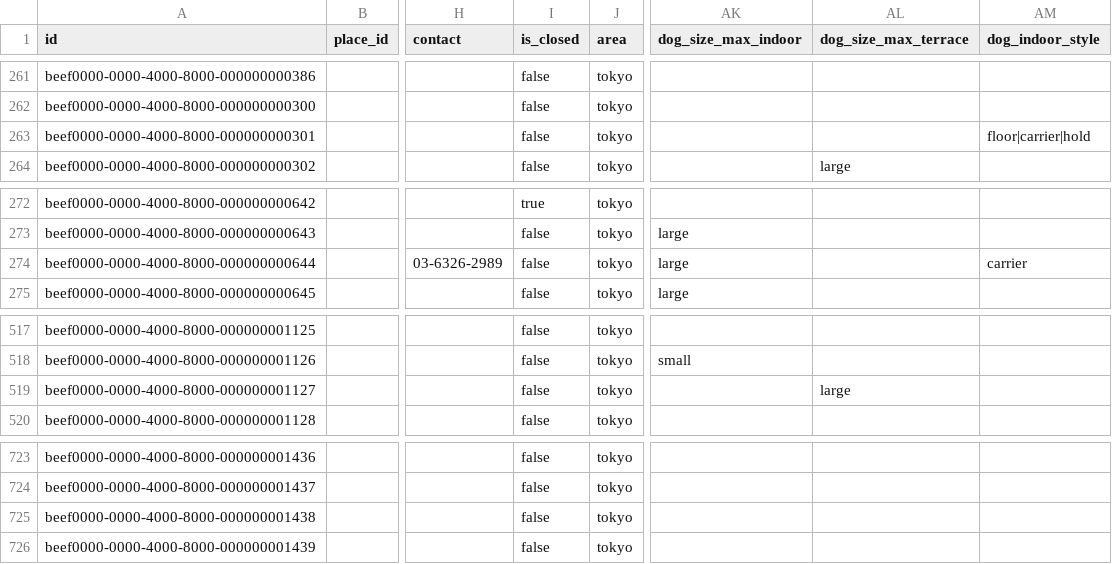
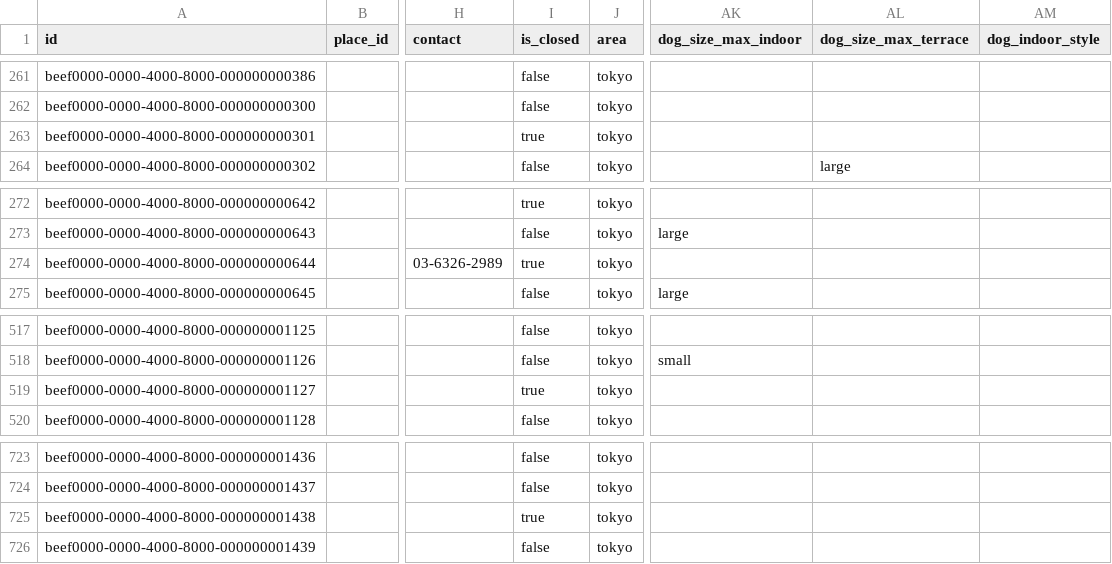
Before and after one commit to changch223/puppy-with-cafe, a CSV file: data/master/cafes.csv, drawn as a sheet; only a part is shown, gaps mark what is left out; the diff names each change by its address in the sheet, - before the commit and + after, or states it on an @@ line.

```diff
--- a/data/master/cafes.csv
+++ b/data/master/cafes.csv
-I263 (is_closed): false
+I263 (is_closed): true
-AM263 (dog_indoor_style): floor|carrier|hold
+AM263 (dog_indoor_style): (empty)
-I274 (is_closed): false
+I274 (is_closed): true
-AK274 (dog_size_max_indoor): large
+AK274 (dog_size_max_indoor): (empty)
-AM274 (dog_indoor_style): carrier
+AM274 (dog_indoor_style): (empty)
-I519 (is_closed): false
+I519 (is_closed): true
-AL519 (dog_size_max_terrace): large
+AL519 (dog_size_max_terrace): (empty)
-I725 (is_closed): false
+I725 (is_closed): true
```
Also changed, not shown: data/master/sources.csv, 5 other files.
